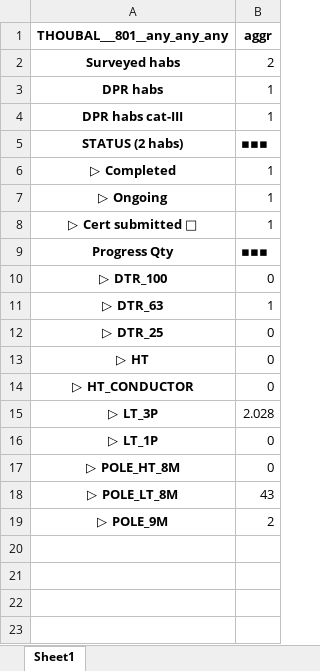
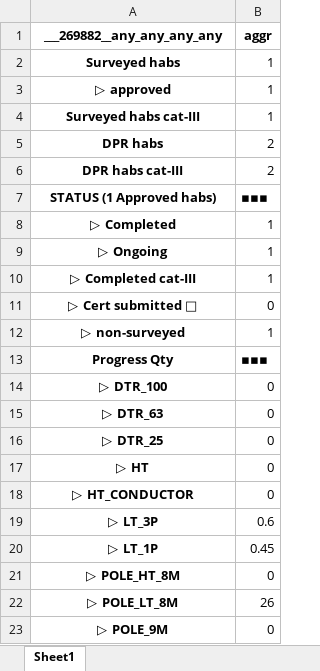
Before and after one commit to ronscoder/pmu, an Excel workbook: outputs/filtered_summary.xlsx, sheet Sheet1, drawn as a sheet; values as stored, in another font and other column widths than the file's, no borders; addresses are those after the commit; the diff names each change by its address in the sheet, - before the commit and + after, or states it on an @@ line.

```diff
--- a/outputs/filtered_summary.xlsx (sheet Sheet1)
+++ b/outputs/filtered_summary.xlsx (sheet Sheet1)
-A1: THOUBAL___801__any_any_any
+A1: ___269882__any_any_any_any
-B2 (aggr): 2
+B2 (aggr): 1
+row 3: ▷ approved | 1
+row 4: Surveyed habs cat-III | 1
-B5:B6 (aggr): 1
+B5:B6 (aggr): 2
-A7 (___269882__any_any_any_any): STATUS (2 habs)
+A7 (___269882__any_any_any_any): STATUS (1 Approved habs)
+row 10: ▷ Completed cat-III | 1
-B11 (aggr): 1
+B11 (aggr): 0
+row 12: ▷ non-surveyed | 1
-B15 (aggr): 1
+B15 (aggr): 0
-B19 (aggr): 2.028
+B19 (aggr): 0.6
-B20 (aggr): 0
+B20 (aggr): 0.45
-B22 (aggr): 43
+B22 (aggr): 26
-B23 (aggr): 2
+B23 (aggr): 0
```
Also changed, not shown: files/progress_report.xlsx, outputs/filtered_sites.xlsx, 24 other files.
